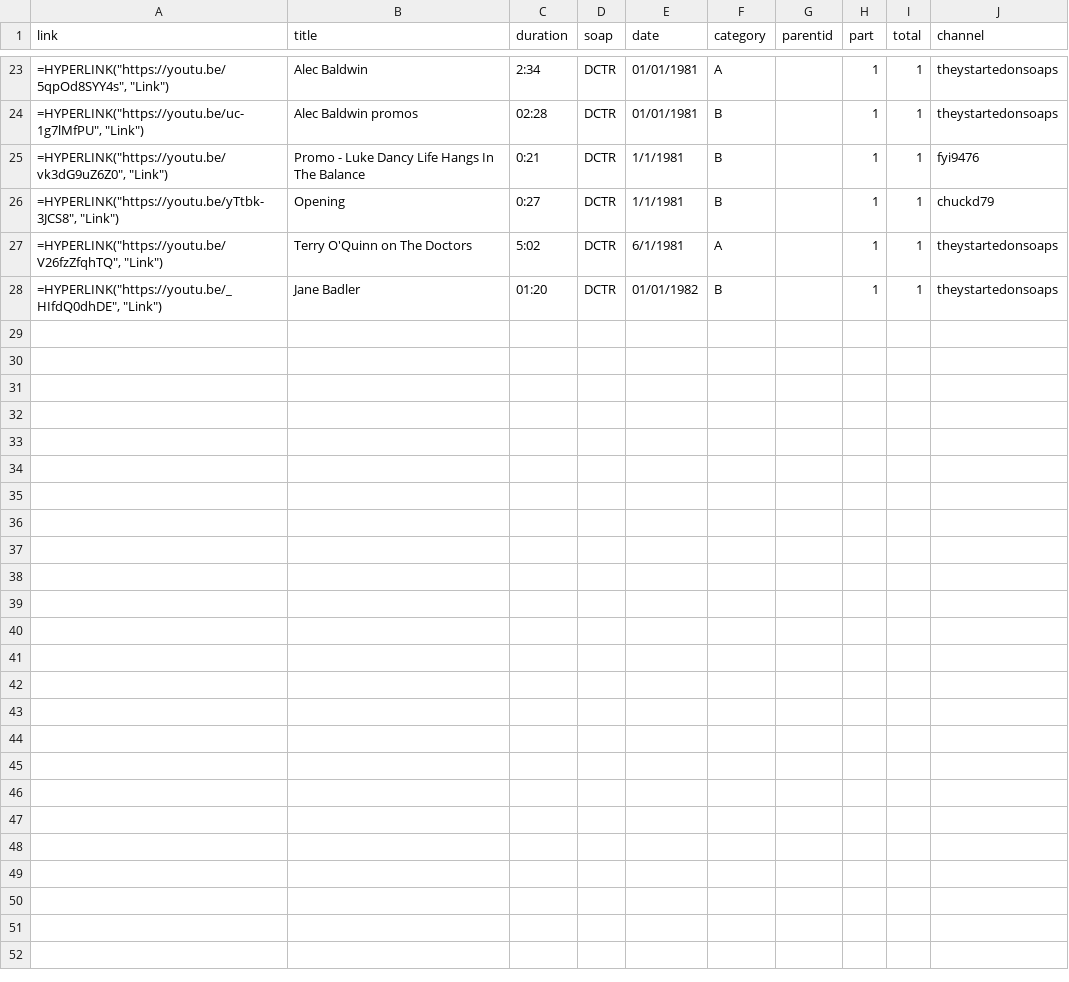
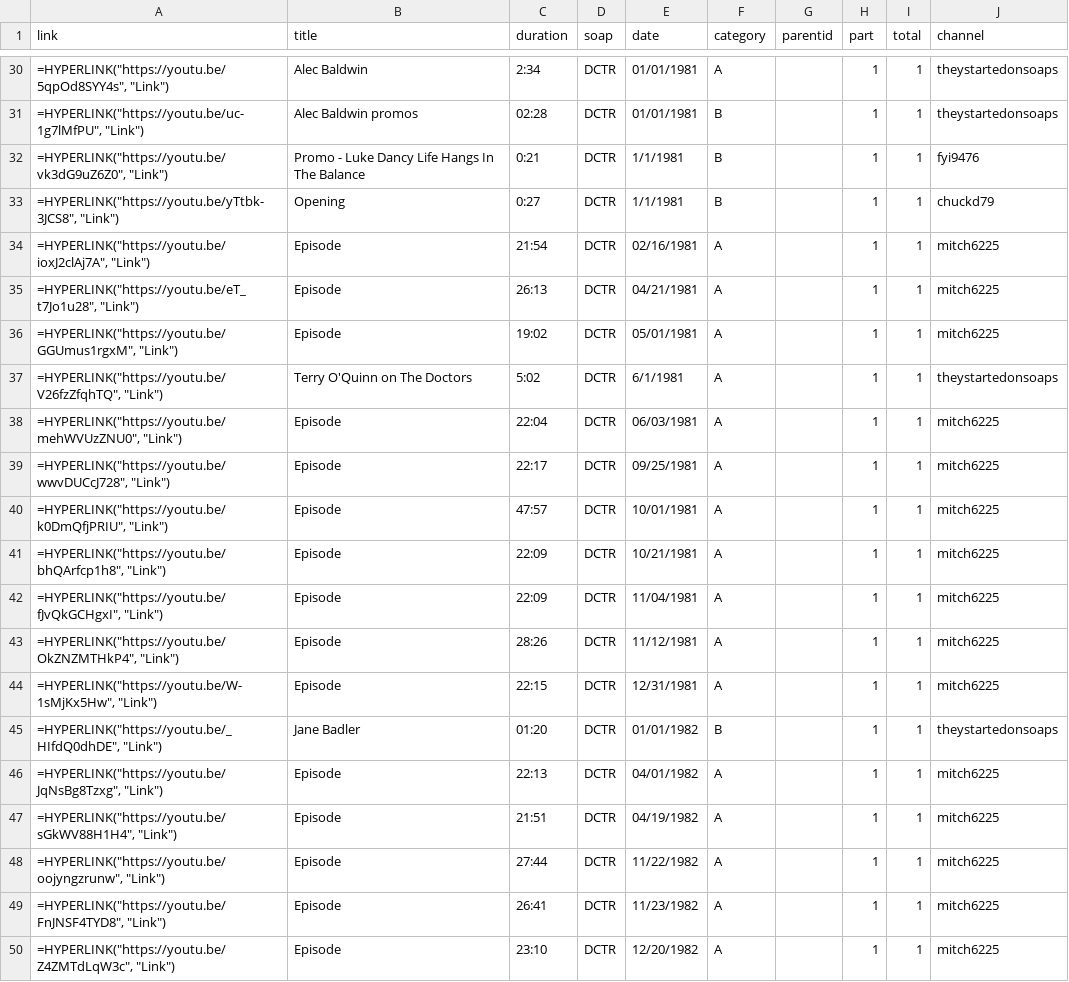
Before and after one commit to HamiltonBernique/SoapJack, a CSV file: DCTR/The Doctors.csv, drawn as a sheet; only a part is shown, gaps mark what is left out; the diff covers the shown part only.

Commit message:
added new soaps

```diff
--- a/DCTR/The Doctors.csv
+++ b/DCTR/The Doctors.csv
@@ -26,3 +33,18 @@ link,title,duration,soap,date,category,parentid,part,total,channel
 "=HYPERLINK(""https://youtu.be/yTtbk-3JCS8"", ""Link"")",Opening,0:27,DCTR,1/1/1981,B,,1,1,chuckd79
+"=HYPERLINK(""https://youtu.be/ioxJ2clAj7A"", ""Link"")",Episode,21:54,DCTR,02/16/1981,A,,1,1,mitch6225
+"=HYPERLINK(""https://youtu.be/eT_t7Jo1u28"", ""Link"")",Episode,26:13,DCTR,04/21/1981,A,,1,1,mitch6225
+"=HYPERLINK(""https://youtu.be/GGUmus1rgxM"", ""Link"")",Episode,19:02,DCTR,05/01/1981,A,,1,1,mitch6225
 "=HYPERLINK(""https://youtu.be/V26fzZfqhTQ"", ""Link"")",Terry O'Quinn on The Doctors,5:02,DCTR,6/1/1981,A,,1,1,theystartedonsoaps
+"=HYPERLINK(""https://youtu.be/mehWVUzZNU0"", ""Link"")",Episode,22:04,DCTR,06/03/1981,A,,1,1,mitch6225
+"=HYPERLINK(""https://youtu.be/wwvDUCcJ728"", ""Link"")",Episode,22:17,DCTR,09/25/1981,A,,1,1,mitch6225
+"=HYPERLINK(""https://youtu.be/k0DmQfjPRIU"", ""Link"")",Episode,47:57,DCTR,10/01/1981,A,,1,1,mitch6225
+"=HYPERLINK(""https://youtu.be/bhQArfcp1h8"", ""Link"")",Episode,22:09,DCTR,10/21/1981,A,,1,1,mitch6225
+"=HYPERLINK(""https://youtu.be/fJvQkGCHgxI"", ""Link"")",Episode,22:09,DCTR,11/04/1981,A,,1,1,mitch6225
+"=HYPERLINK(""https://youtu.be/OkZNZMTHkP4"", ""Link"")",Episode,28:26,DCTR,11/12/1981,A,,1,1,mitch6225
+"=HYPERLINK(""https://youtu.be/W-1sMjKx5Hw"", ""Link"")",Episode,22:15,DCTR,12/31/1981,A,,1,1,mitch6225
 "=HYPERLINK(""https://youtu.be/_HIfdQ0dhDE"", ""Link"")",Jane Badler,01:20,DCTR,01/01/1982,B,,1,1,theystartedonsoaps
+"=HYPERLINK(""https://youtu.be/JqNsBg8Tzxg"", ""Link"")",Episode,22:13,DCTR,04/01/1982,A,,1,1,mitch6225
+"=HYPERLINK(""https://youtu.be/sGkWV88H1H4"", ""Link"")",Episode,21:51,DCTR,04/19/1982,A,,1,1,mitch6225
+"=HYPERLINK(""https://youtu.be/oojyngzrunw"", ""Link"")",Episode,27:44,DCTR,11/22/1982,A,,1,1,mitch6225
+"=HYPERLINK(""https://youtu.be/FnJNSF4TYD8"", ""Link"")",Episode,26:41,DCTR,11/23/1982,A,,1,1,mitch6225
+"=HYPERLINK(""https://youtu.be/Z4ZMTdLqW3c"", ""Link"")",Episode,23:10,DCTR,12/20/1982,A,,1,1,mitch6225
```
Also changed, not shown: 7 added rows elsewhere in this file, GH/gh-1979-and-earlier.csv, GL/gl-1979-and-earlier.csv, 35 other files.
